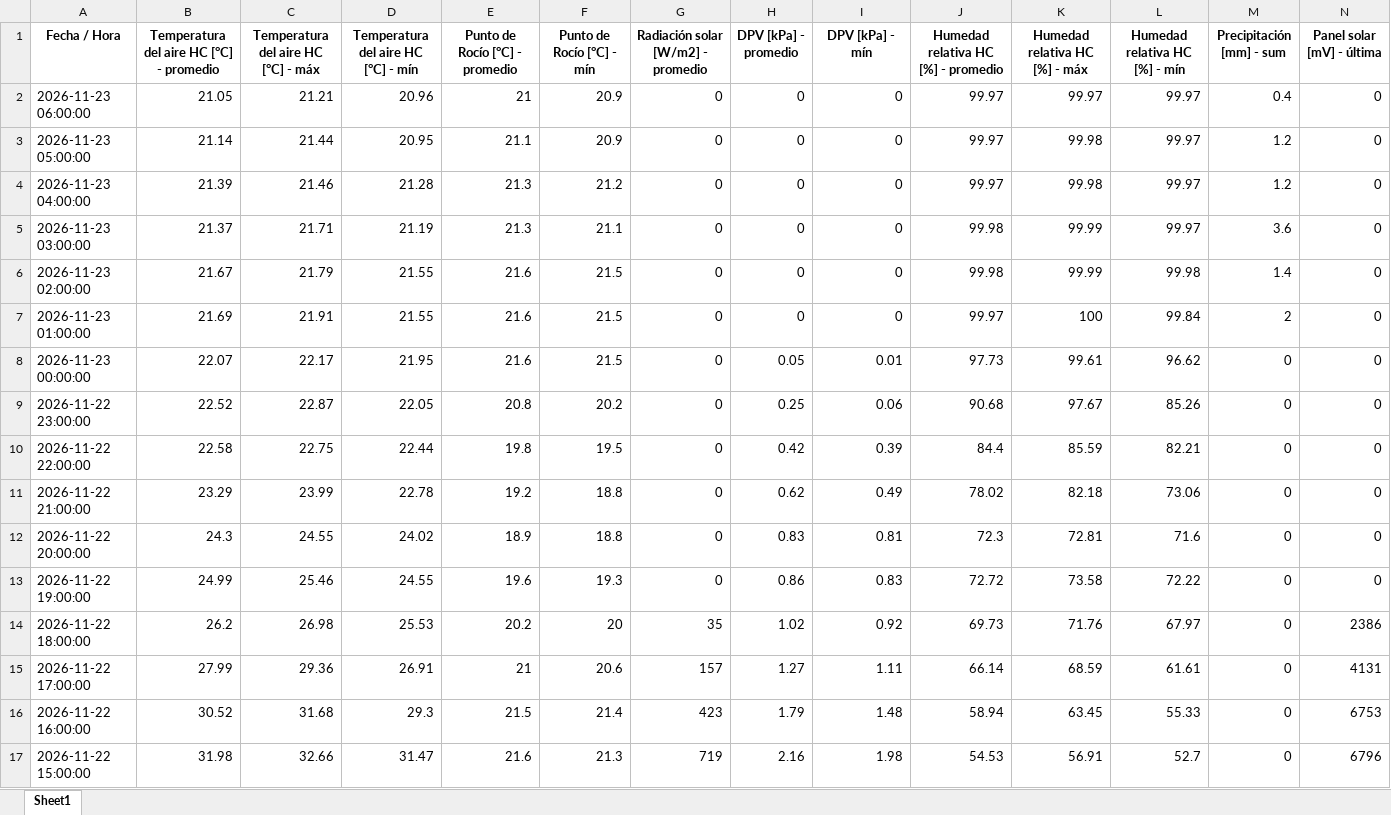
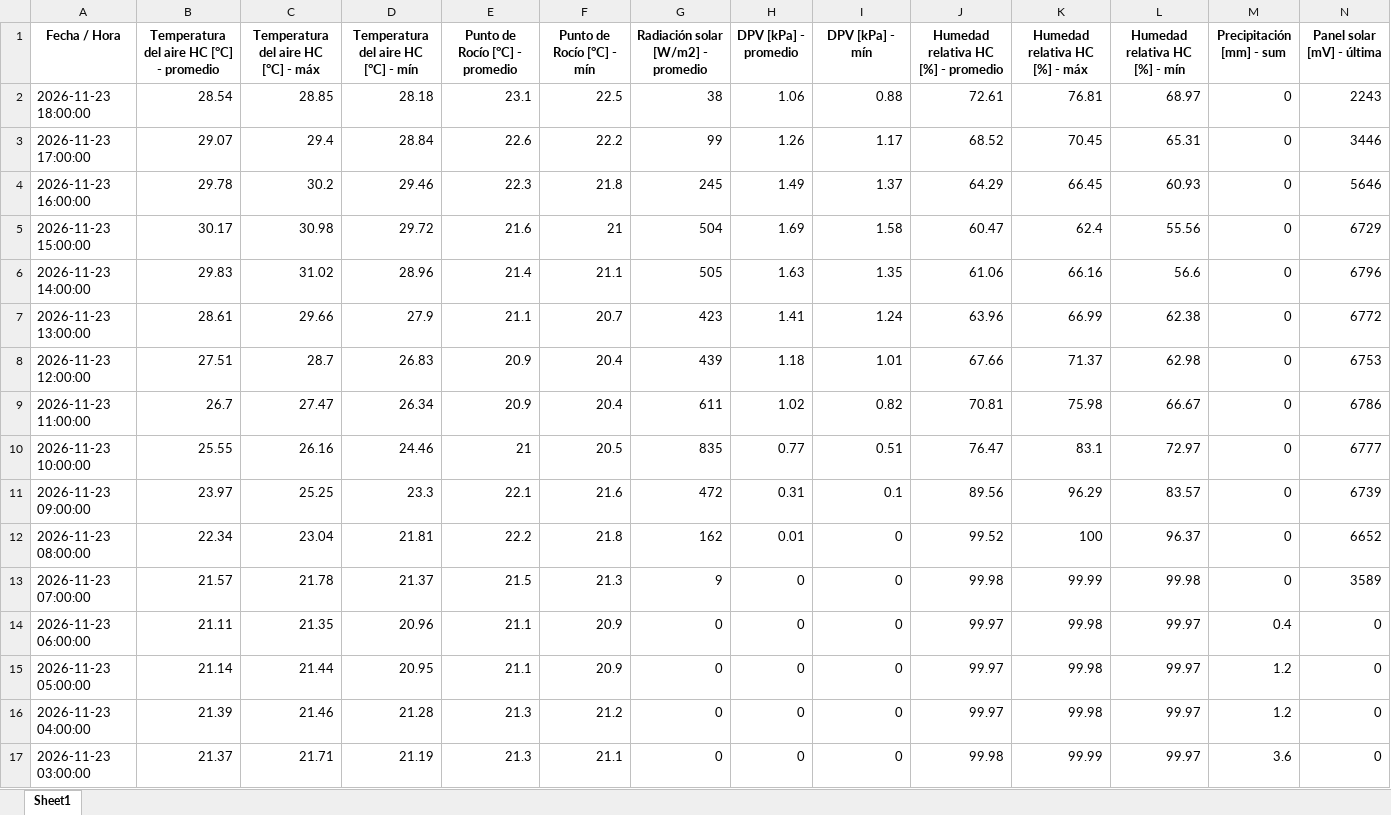
Before and after one commit to intasalta/imetos, an Excel workbook: 00002586_station_data.xlsx, sheet Sheet1, drawn as a sheet; only a part is shown; the shorter side is filled out with more unchanged rows; values as stored, in another font and other column widths than the file's, no borders; addresses are those after the commit; rows hold the shown columns only; the diff covers the shown part only; the diff names each change by its address in the sheet, - before the commit and + after, or states it on an @@ line.

```diff
--- a/00002586_station_data.xlsx (sheet Sheet1)
+++ b/00002586_station_data.xlsx (sheet Sheet1)
+row 2: 2026-11-23 18:00:00 | 28.54 | 28.85 | 28.18 | 23.1 | 22.5 | 38 | 1.06 | 0.88 | 72.61 | 76.81 | 68.97 | 0 | 2243
+row 3: 2026-11-23 17:00:00 | 29.07 | 29.4 | 28.84 | 22.6 | 22.2 | 99 | 1.26 | 1.17 | 68.52 | 70.45 | 65.31 | 0 | 3446
+row 4: 2026-11-23 16:00:00 | 29.78 | 30.2 | 29.46 | 22.3 | 21.8 | 245 | 1.49 | 1.37 | 64.29 | 66.45 | 60.93 | 0 | 5646
+row 5: 2026-11-23 15:00:00 | 30.17 | 30.98 | 29.72 | 21.6 | 21 | 504 | 1.69 | 1.58 | 60.47 | 62.4 | 55.56 | 0 | 6729
+row 6: 2026-11-23 14:00:00 | 29.83 | 31.02 | 28.96 | 21.4 | 21.1 | 505 | 1.63 | 1.35 | 61.06 | 66.16 | 56.6 | 0 | 6796
+row 7: 2026-11-23 13:00:00 | 28.61 | 29.66 | 27.9 | 21.1 | 20.7 | 423 | 1.41 | 1.24 | 63.96 | 66.99 | 62.38 | 0 | 6772
+row 8: 2026-11-23 12:00:00 | 27.51 | 28.7 | 26.83 | 20.9 | 20.4 | 439 | 1.18 | 1.01 | 67.66 | 71.37 | 62.98 | 0 | 6753
+row 9: 2026-11-23 11:00:00 | 26.7 | 27.47 | 26.34 | 20.9 | 20.4 | 611 | 1.02 | 0.82 | 70.81 | 75.98 | 66.67 | 0 | 6786
+row 10: 2026-11-23 10:00:00 | 25.55 | 26.16 | 24.46 | 21 | 20.5 | 835 | 0.77 | 0.51 | 76.47 | 83.1 | 72.97 | 0 | 6777
+row 11: 2026-11-23 09:00:00 | 23.97 | 25.25 | 23.3 | 22.1 | 21.6 | 472 | 0.31 | 0.1 | 89.56 | 96.29 | 83.57 | 0 | 6739
+row 12: 2026-11-23 08:00:00 | 22.34 | 23.04 | 21.81 | 22.2 | 21.8 | 162 | 0.01 | 0 | 99.52 | 100 | 96.37 | 0 | 6652
+row 13: 2026-11-23 07:00:00 | 21.57 | 21.78 | 21.37 | 21.5 | 21.3 | 9 | 0 | 0 | 99.98 | 99.99 | 99.98 | 0 | 3589
-B14: 21.05
+B14: 21.11
-C14: 21.21
+C14: 21.35
-E14 (Punto de Rocío [°C] - promedio): 21
+E14 (Punto de Rocío [°C] - promedio): 21.1
-K14 (Humedad relativa HC [%] - máx): 99.97
+K14 (Humedad relativa HC [%] - máx): 99.98
```
Also changed, not shown: 12 removed rows elsewhere in this sheet, 00002646_station_data.xlsx, 4 other files.
